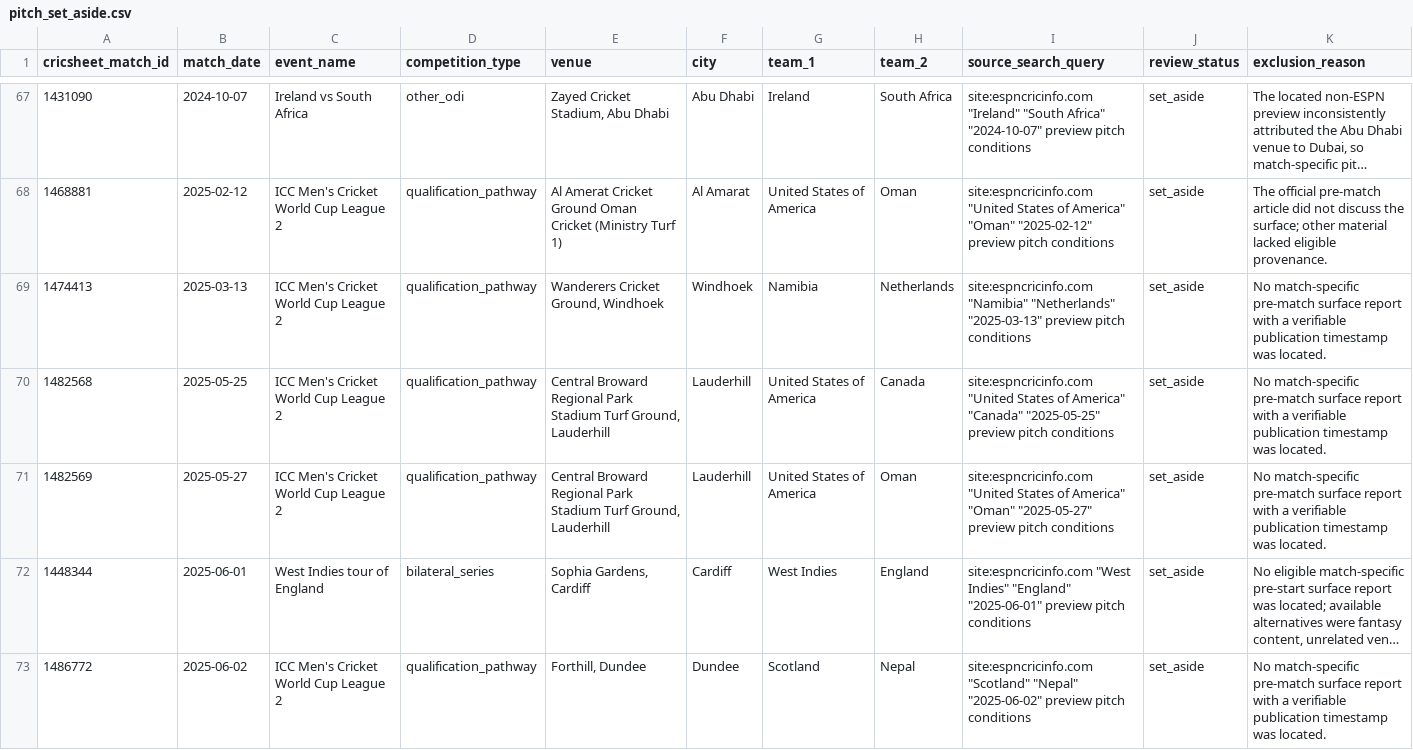
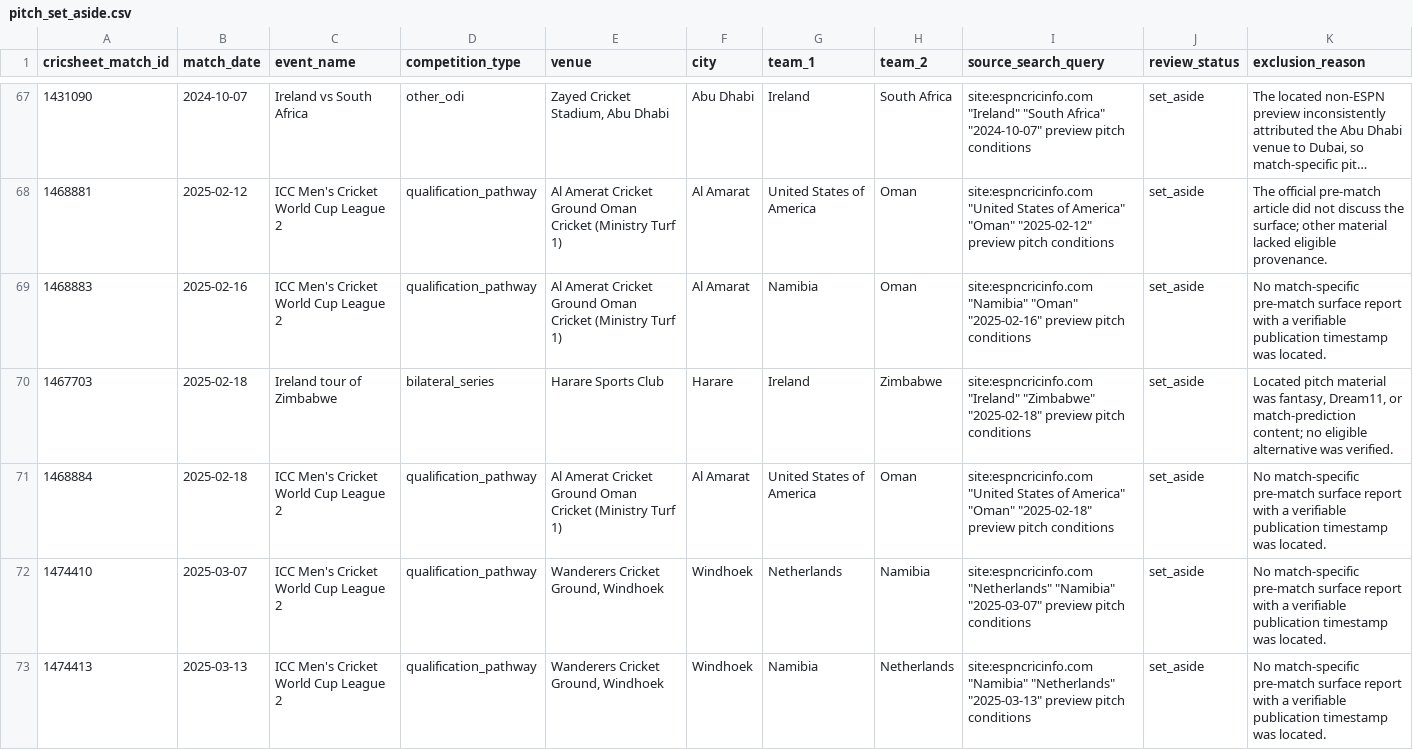
Before and after one commit to anshbalusa-ui/odi-powerplay-research, a CSV file: data/manual/pitch_set_aside.csv, drawn as a sheet; only a part is shown, gaps mark what is left out; the shorter side is filled out with more unchanged rows; long unchanged cells end in …; the diff covers the shown part only; the diff names each change by its address in the sheet, - before the commit and + after, or states it on an @@ line.

```diff
--- a/data/manual/pitch_set_aside.csv
+++ b/data/manual/pitch_set_aside.csv
+row 69: 1468883 | 2025-02-16 | ICC Men's Cricket World Cup League 2 | qualification_pathway | Al Amerat Cricket Ground Oman Cricket (Ministry Turf 1) | Al Amarat | Namibia | Oman | site:espncricinfo.com "Namibia" "Oman" "2025-02-16" preview pitch conditions | set_aside | No match-specific pre-match surface report with a verifiable publication timestamp was located.
+row 70: 1467703 | 2025-02-18 | Ireland tour of Zimbabwe | bilateral_series | Harare Sports Club | Harare | Ireland | Zimbabwe | site:espncricinfo.com "Ireland" "Zimbabwe" "2025-02-18" preview pitch conditions | set_aside | Located pitch material was fantasy, Dream11, or match-prediction content; no eligible alternative was verified.
+row 71: 1468884 | 2025-02-18 | ICC Men's Cricket World Cup League 2 | qualification_pathway | Al Amerat Cricket Ground Oman Cricket (Ministry Turf 1) | Al Amarat | United States of America | Oman | site:espncricinfo.com "United States of America" "Oman" "2025-02-18" preview pitch conditions | set_aside | No match-specific pre-match surface report with a verifiable publication timestamp was located.
+row 72: 1474410 | 2025-03-07 | ICC Men's Cricket World Cup League 2 | qualification_pathway | Wanderers Cricket Ground, Windhoek | Windhoek | Netherlands | Namibia | site:espncricinfo.com "Netherlands" "Namibia" "2025-03-07" preview pitch conditions | set_aside | No match-specific pre-match surface report with a verifiable publication timestamp was located.
```
Also changed, not shown: 11 added rows elsewhere in this file, data/manual/match_start_times_verified.csv, 9 other files.
